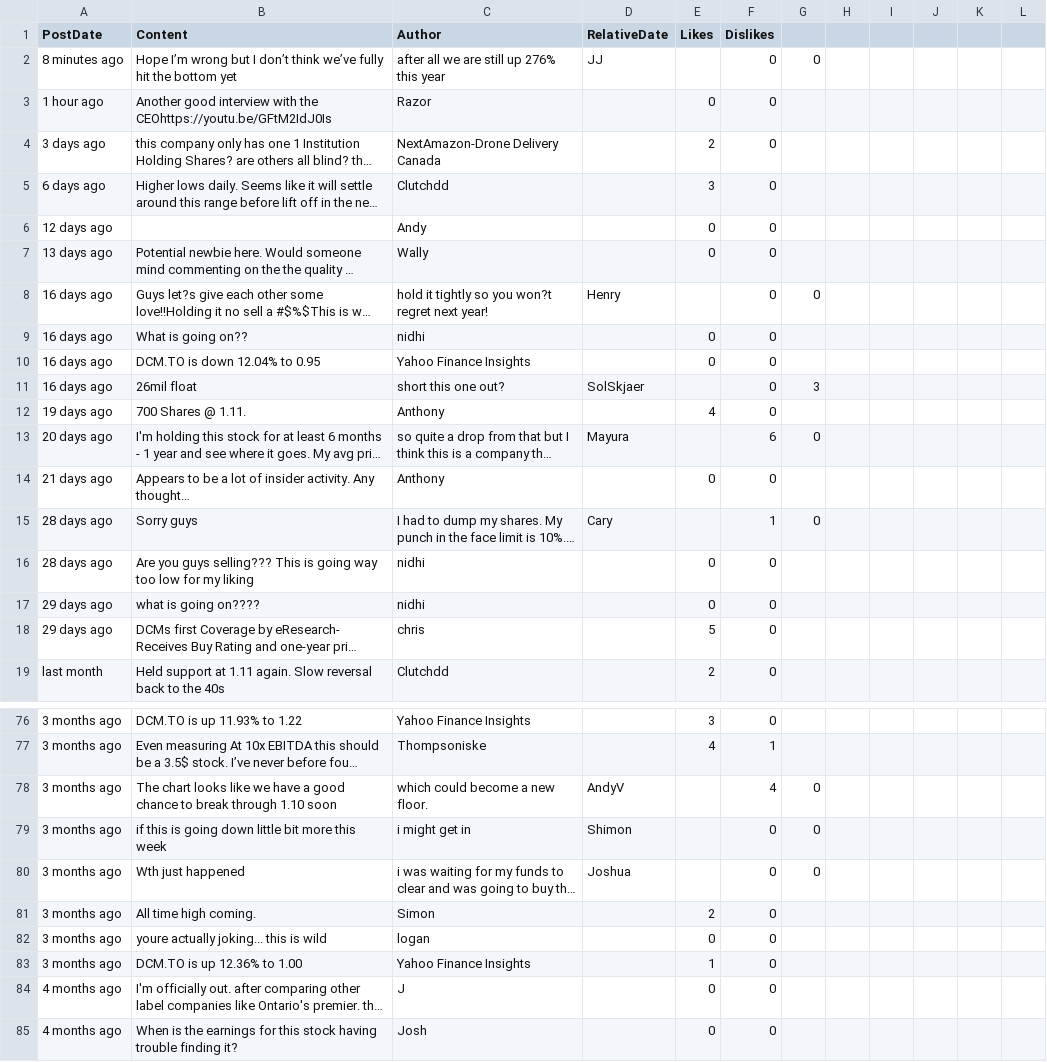
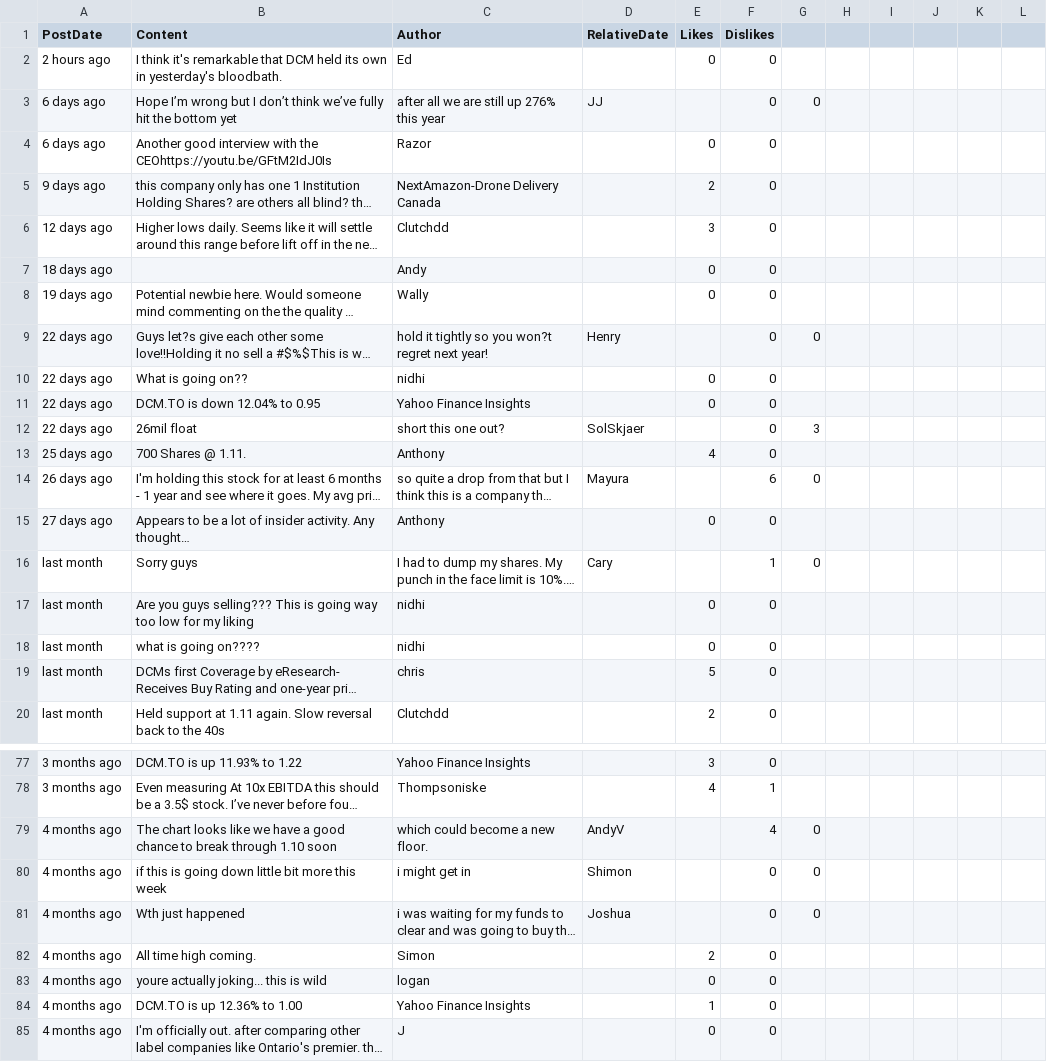
Before and after one commit to dli-invest/conscrap, a CSV file: data/DCM.TO.csv, drawn as a sheet; only a part is shown, gaps mark what is left out; the shorter side is filled out with more unchanged rows; long unchanged cells end in …; addresses are those after the commit; the diff covers the shown part only; the diff names each change by its address in the sheet, - before the commit and + after, or states it on an @@ line.

```diff
--- a/data/DCM.TO.csv
+++ b/data/DCM.TO.csv
+row 2: 2 hours ago | I think it's remarkable that DCM held its own in yesterday's bloodbath. | Ed |  | 0 | 0
-A3 (PostDate): 8 minutes ago
+A3 (PostDate): 6 days ago
-A4 (PostDate): 1 hour ago
+A4 (PostDate): 6 days ago
-A5 (PostDate): 3 days ago
+A5 (PostDate): 9 days ago
-A6 (PostDate): 6 days ago
+A6 (PostDate): 12 days ago
-A7 (PostDate): 12 days ago
+A7 (PostDate): 18 days ago
-A8 (PostDate): 13 days ago
+A8 (PostDate): 19 days ago
-A9:A12 (PostDate): 16 days ago
+A9:A12 (PostDate): 22 days ago
-A13 (PostDate): 19 days ago
+A13 (PostDate): 25 days ago
-A14 (PostDate): 20 days ago
+A14 (PostDate): 26 days ago
-A15 (PostDate): 21 days ago
+A15 (PostDate): 27 days ago
-A16:A17 (PostDate): 28 days ago
+A16:A17 (PostDate): last month
-A18:A19 (PostDate): 29 days ago
+A18:A19 (PostDate): last month
-A79:A84 (PostDate): 3 months ago
+A79:A84 (PostDate): 4 months ago
```
Also changed, not shown: 17 edited cells elsewhere in this file, 1 other file.
